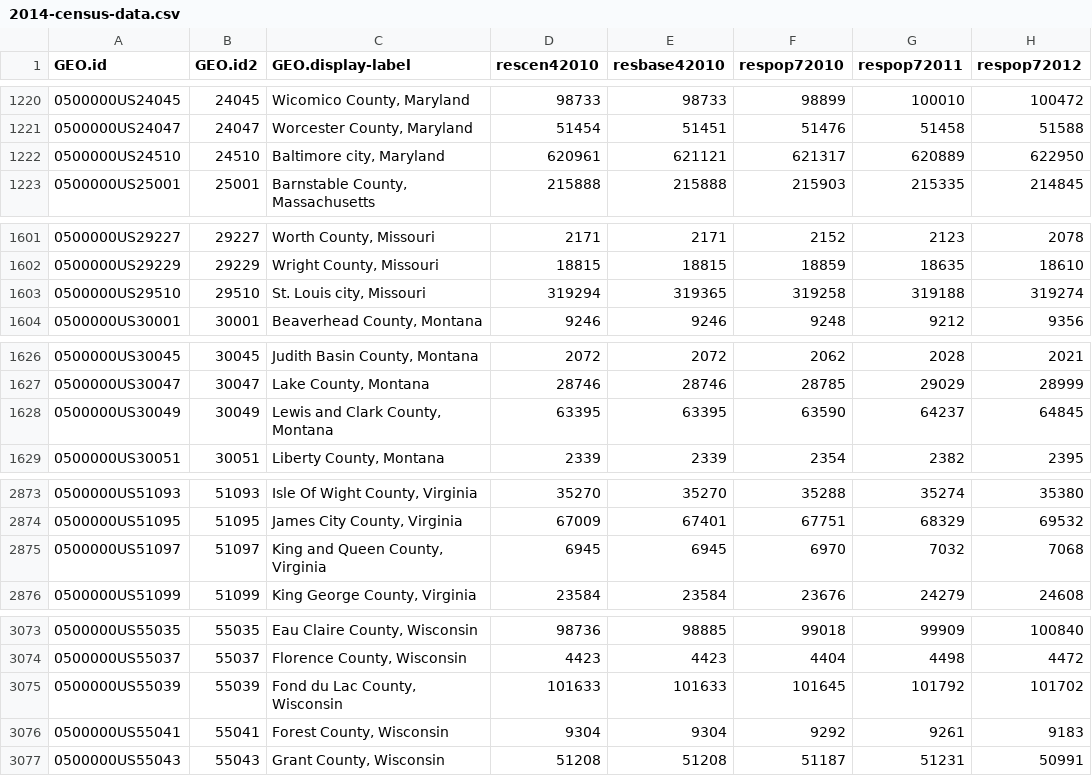
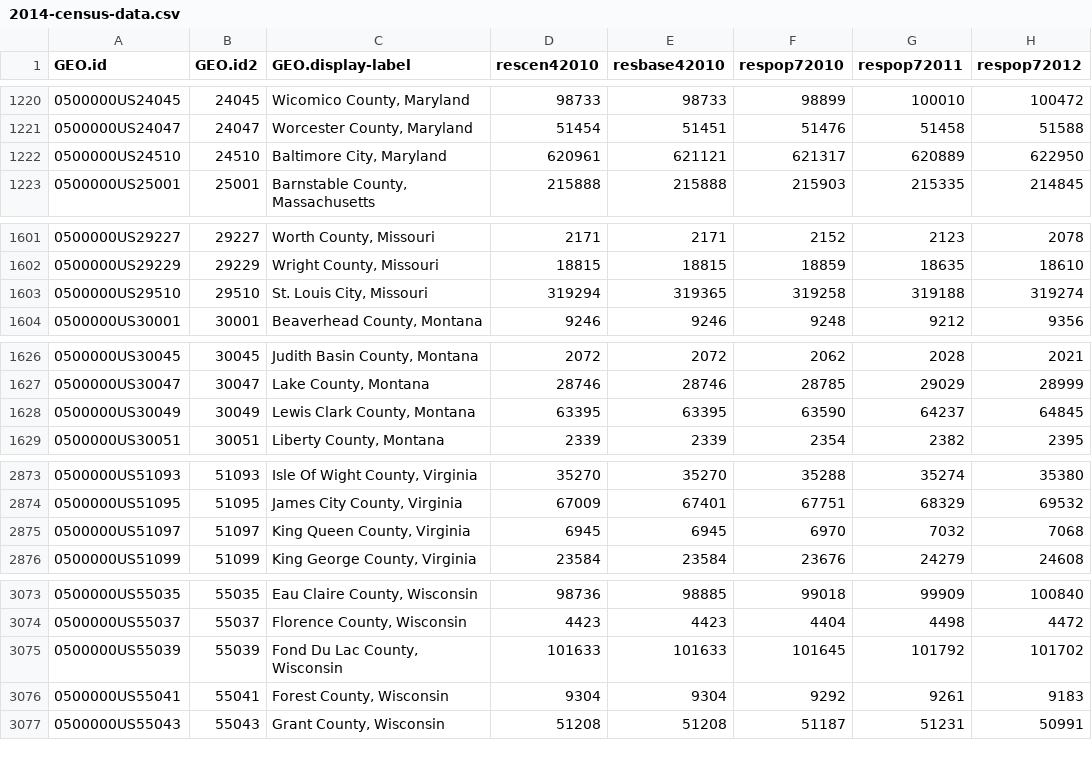
Before and after one commit to Capitalytics/census_for, a CSV file: data/2014-census-data.csv, drawn as a sheet; only a part is shown, gaps mark what is left out; the diff covers the shown part only; the diff names each change by its address in the sheet, - before the commit and + after, or states it on an @@ line.

```diff
--- a/data/2014-census-data.csv
+++ b/data/2014-census-data.csv
-C1222 (GEO.display-label): Baltimore city, Maryland
+C1222 (GEO.display-label): Baltimore City, Maryland
-C1603 (GEO.display-label): St. Louis city, Missouri
+C1603 (GEO.display-label): St. Louis City, Missouri
-C1628 (GEO.display-label): Lewis and Clark County, Montana
+C1628 (GEO.display-label): Lewis Clark County, Montana
-C2875 (GEO.display-label): King and Queen County, Virginia
+C2875 (GEO.display-label): King Queen County, Virginia
-C3075 (GEO.display-label): Fond du Lac County, Wisconsin
+C3075 (GEO.display-label): Fond Du Lac County, Wisconsin
```
Also changed, not shown: 41 edited cells elsewhere in this file, 5 other files.
